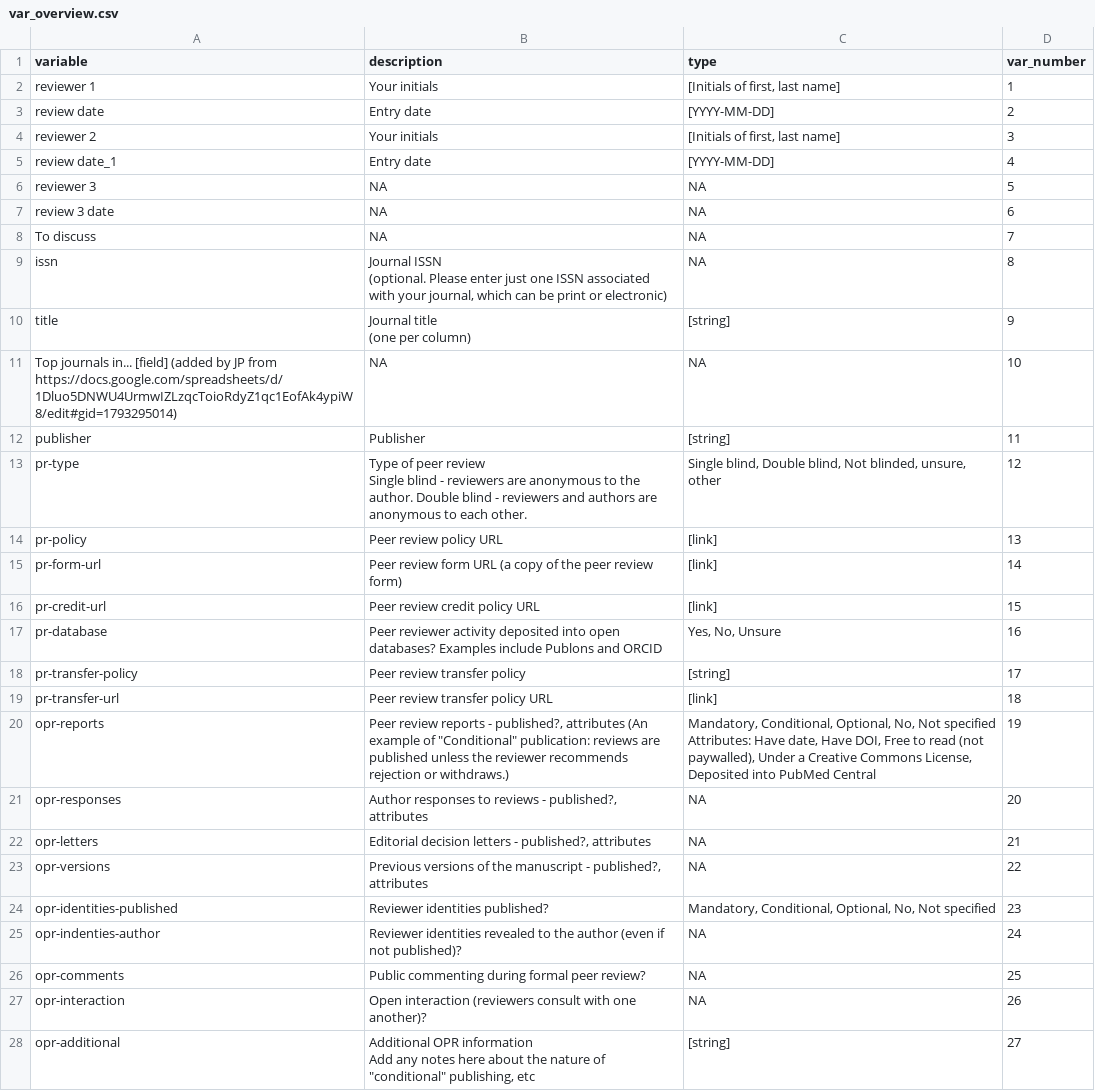
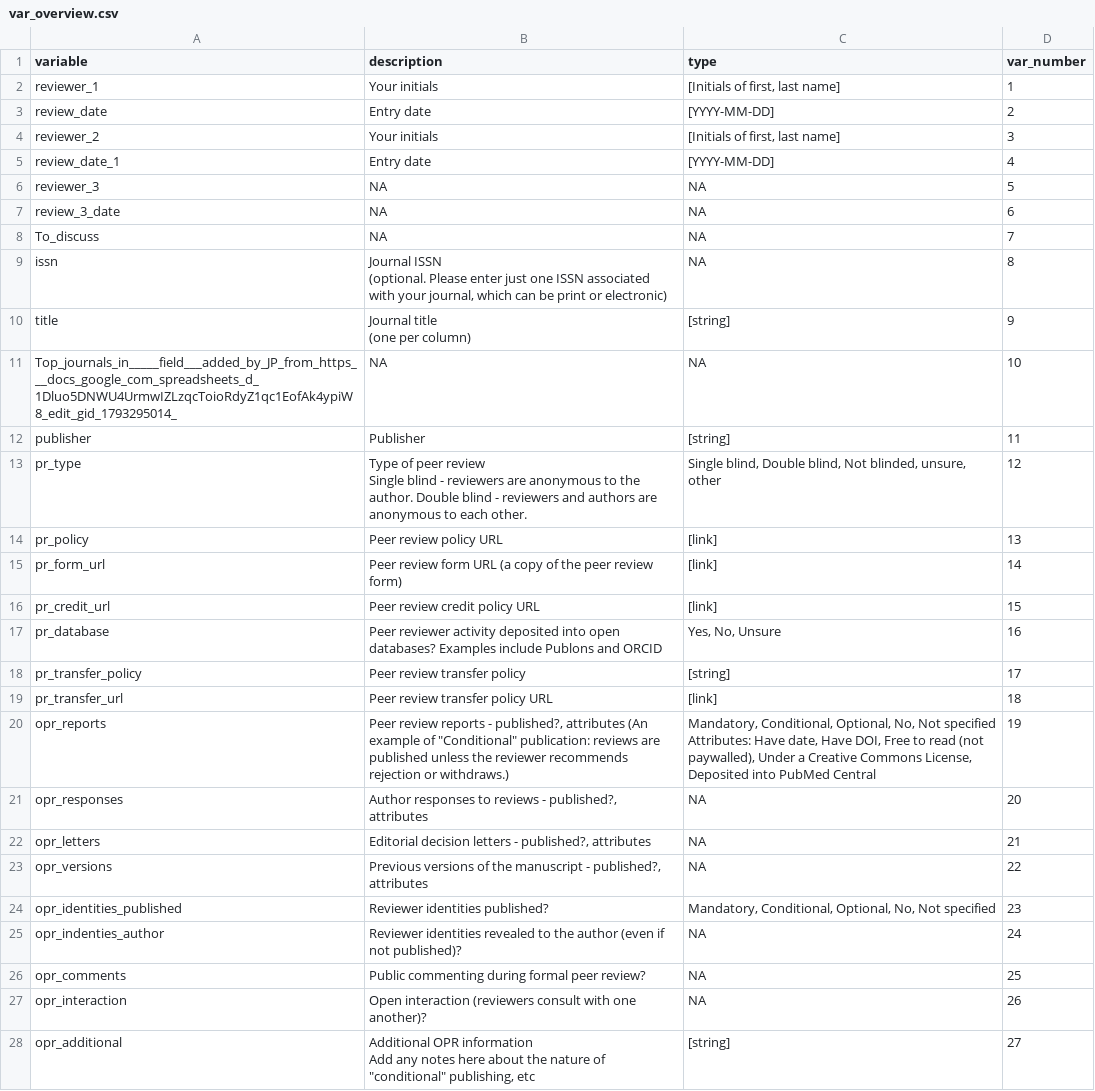
Before and after one commit to transpose-publishing/landscapeStudy, a CSV file: data/var_overview.csv, drawn as a sheet; only a part is shown; the diff covers the shown part only.

Commit message:
remove dependency of googlesheets

```diff
--- a/data/var_overview.csv
+++ b/data/var_overview.csv
@@ -1,9 +1,9 @@
 variable,description,type,var_number
-reviewer 1,Your initials,"[Initials of first, last name]",1
-review date,Entry date,[YYYY-MM-DD],2
-reviewer 2,Your initials,"[Initials of first, last name]",3
-review date_1,Entry date,[YYYY-MM-DD],4
-reviewer 3,NA,NA,5
-review 3 date,NA,NA,6
-To discuss,NA,NA,7
+reviewer_1,Your initials,"[Initials of first, last name]",1
+review_date,Entry date,[YYYY-MM-DD],2
+reviewer_2,Your initials,"[Initials of first, last name]",3
+review_date_1,Entry date,[YYYY-MM-DD],4
+reviewer_3,NA,NA,5
+review_3_date,NA,NA,6
+To_discuss,NA,NA,7
 issn,"Journal ISSN
@@ -12,23 +12,23 @@ title,"Journal title
  (one per column)",[string],9
-Top journals in... [field] (added by JP from https://docs.google.com/spreadsheets/d/1Dluo5DNWU4UrmwIZLzqcToioRdyZ1qc1EofAk4ypiW8/edit#gid=1793295014),NA,NA,10
+Top_journals_in_____field___added_by_JP_from_https___docs_google_com_spreadsheets_d_1Dluo5DNWU4UrmwIZLzqcToioRdyZ1qc1EofAk4ypiW8_edit_gid_1793295014_,NA,NA,10
 publisher,Publisher,[string],11
-pr-type,"Type of peer review
- Single blind - reviewers are anonymous to the author. Double blind - reviewers and authors are
- anonymous to each other.","Single blind, Double blind, Not blinded, unsure, other",12
-pr-policy,Peer review policy URL,[link],13
-pr-form-url,Peer review form URL (a copy of the peer review form),[link],14
-pr-credit-url,Peer review credit policy URL,[link],15
-pr-database,Peer reviewer activity deposited into open databases? Examples include Publons and ORCID,"Yes, No, Unsure",16
-pr-transfer-policy,Peer review transfer policy,[string],17
-pr-transfer-url,Peer review transfer policy URL,[link],18
-opr-reports,"Peer review reports - published?, attributes (An example of ""Conditional"" publication: reviews are published unless the reviewer recommends rejection or withdraws.)","Mandatory, Conditional, Optional, No, Not specified
- Attributes: Have date, Have DOI, Free to read (not paywalled), Under a Creative Commons License, Deposited into PubMed Central",19
-opr-responses,"Author responses to reviews - published?, attributes",NA,20
-opr-letters,"Editorial decision letters - published?, attributes",NA,21
-opr-versions,"Previous versions of the manuscript - published?, attributes",NA,22
-opr-identities-published,Reviewer identities published?,"Mandatory, Conditional, Optional, No, Not specified",23
-opr-indenties-author,Reviewer identities revealed to the author (even if not published)?,NA,24
-opr-comments,Public commenting during formal peer review?,NA,25
-opr-interaction,Open interaction (reviewers consult with one another)?,NA,26
-opr-additional,"Additional OPR information
- Add any notes here about the nature of ""conditional"" publishing, etc",[string],27
+pr_type,"Type of peer review
+ Single blind - reviewers are anonymous to the author. Double blind - reviewers and authors are
+ anonymous to each other.","Single blind, Double blind, Not blinded, unsure, other",12
+pr_policy,Peer review policy URL,[link],13
+pr_form_url,Peer review form URL (a copy of the peer review form),[link],14
+pr_credit_url,Peer review credit policy URL,[link],15
+pr_database,Peer reviewer activity deposited into open databases? Examples include Publons and ORCID,"Yes, No, Unsure",16
+pr_transfer_policy,Peer review transfer policy,[string],17
+pr_transfer_url,Peer review transfer policy URL,[link],18
+opr_reports,"Peer review reports - published?, attributes (An example of ""Conditional"" publication: reviews are published unless the reviewer recommends rejection or withdraws.)","Mandatory, Conditional, Optional, No, Not specified
+ Attributes: Have date, Have DOI, Free to read (not paywalled), Under a Creative Commons License, Deposited into PubMed Central",19
+opr_responses,"Author responses to reviews - published?, attributes",NA,20
+opr_letters,"Editorial decision letters - published?, attributes",NA,21
+opr_versions,"Previous versions of the manuscript - published?, attributes",NA,22
+opr_identities_published,Reviewer identities published?,"Mandatory, Conditional, Optional, No, Not specified",23
+opr_indenties_author,Reviewer identities revealed to the author (even if not published)?,NA,24
+opr_comments,Public commenting during formal peer review?,NA,25
+opr_interaction,Open interaction (reviewers consult with one another)?,NA,26
+opr_additional,"Additional OPR information
+ Add any notes here about the nature of ""conditional"" publishing, etc",[string],27
```
Also changed, not shown: 17 edited cells elsewhere in this file, 1 other file.
